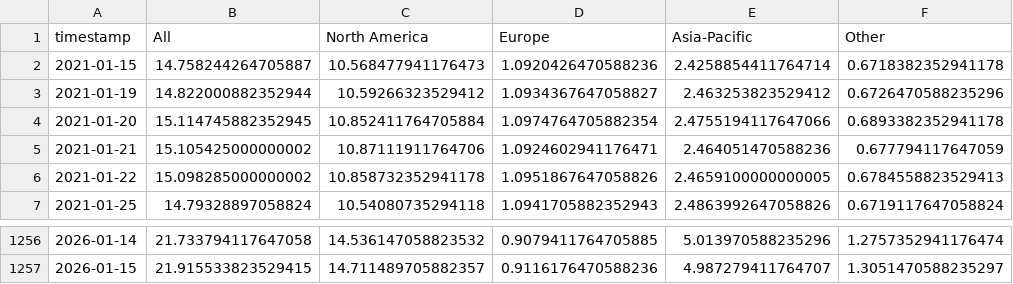
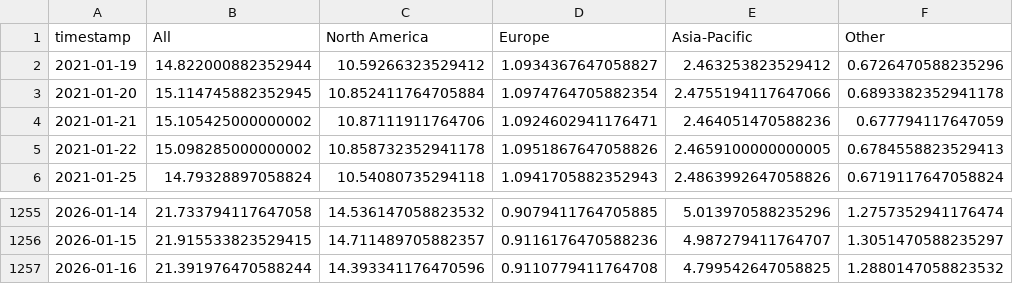
Before and after one commit to leavesnbeans/gaming-index, a CSV file: history.csv, drawn as a sheet; only a part is shown, gaps mark what is left out.

```diff
--- a/history.csv
+++ b/history.csv
@@ -1,3 +1,2 @@
 timestamp,All,North America,Europe,Asia-Pacific,Other
-2021-01-15,14.758244264705887,10.568477941176473,1.0920426470588236,2.4258854411764714,0.6718382352941178
 2021-01-19,14.822000882352944,10.59266323529412,1.0934367647058827,2.463253823529412,0.6726470588235296
@@ -1257 +1256,2 @@ timestamp,All,North America,Europe,Asia-Pacific,Other
 2026-01-15,21.915533823529415,14.711489705882357,0.9116176470588236,4.987279411764707,1.3051470588235297
+2026-01-16,21.391976470588244,14.393341176470596,0.9110779411764708,4.799542647058825,1.2880147058823532
```
Also changed, not shown: 1 other file.
